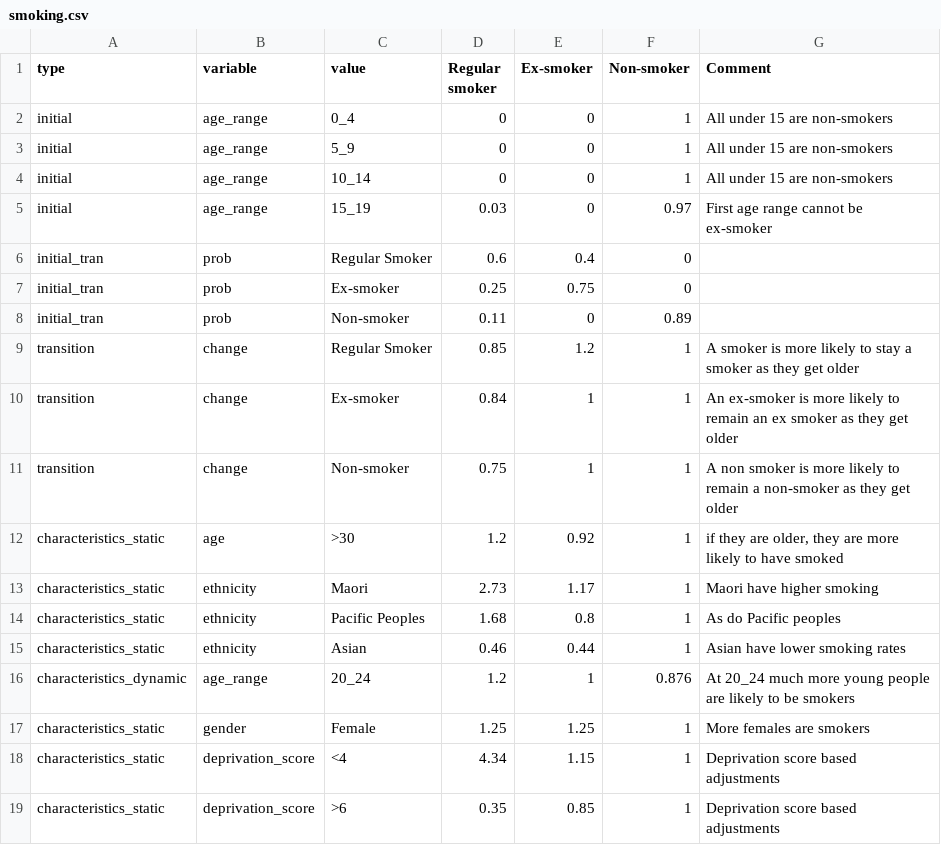
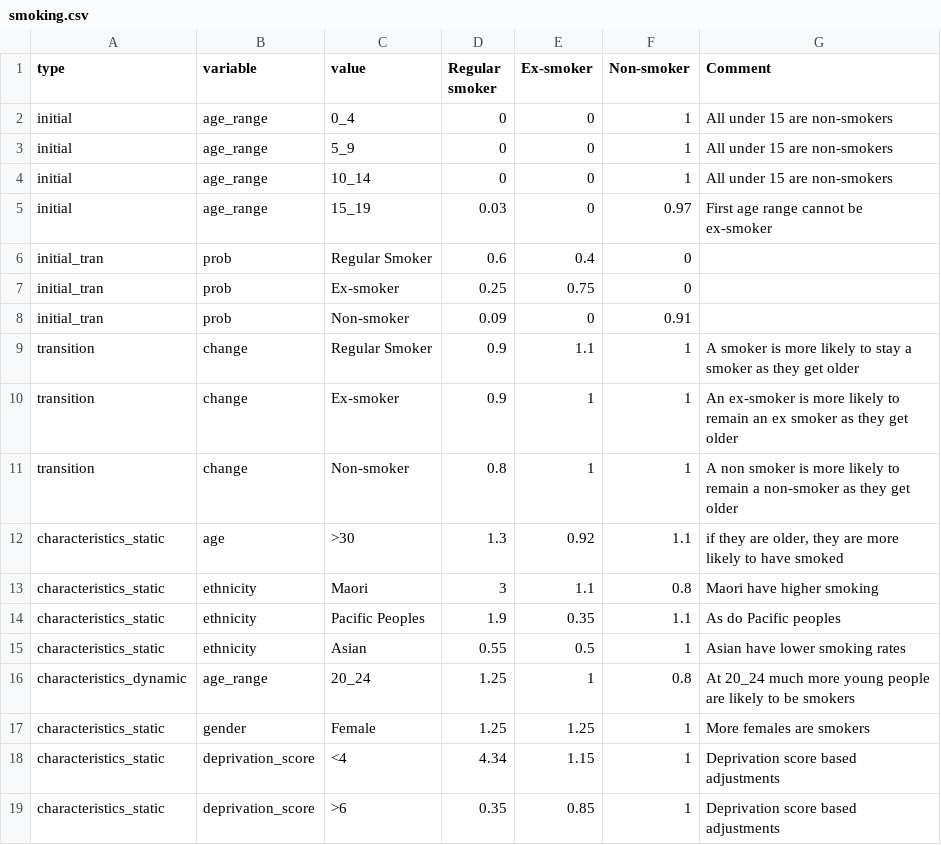
Before and after one commit to maciejtarsa/synthetic-health-population, a CSV file: input/nz/lifestyle/smoking.csv, drawn as a sheet.

Commit message:
Add files via upload
updated smoking variables

```diff
--- a/input/nz/lifestyle/smoking.csv
+++ b/input/nz/lifestyle/smoking.csv
@@ -7,11 +7,11 @@ initial_tran,prob,Regular Smoker,0.6,0.4,0,
 initial_tran,prob,Ex-smoker,0.25,0.75,0,
-initial_tran,prob,Non-smoker,0.11,0,0.89,
-transition,change,Regular Smoker,0.85,1.2,1,A smoker is more likely to stay a smoker as they get older
-transition,change,Ex-smoker,0.84,1,1,An ex-smoker is more likely to remain an ex smoker as they get older
-transition,change,Non-smoker,0.75,1,1,A non smoker is more likely to remain a non-smoker as they get older
-characteristics_static,age,>30,1.2,0.92,1,"if they are older, they are more likely to have smoked"
-characteristics_static,ethnicity,Maori,2.73,1.17,1,Maori have higher smoking
-characteristics_static,ethnicity,Pacific Peoples,1.68,0.8,1,As do Pacific peoples
-characteristics_static,ethnicity,Asian,0.46,0.44,1,Asian have lower smoking rates
-characteristics_dynamic,age_range,20_24,1.2,1,0.876,At 20_24 much more young people are likely to be smokers
+initial_tran,prob,Non-smoker,0.09,0,0.91,
+transition,change,Regular Smoker,0.9,1.1,1,A smoker is more likely to stay a smoker as they get older
+transition,change,Ex-smoker,0.9,1,1,An ex-smoker is more likely to remain an ex smoker as they get older
+transition,change,Non-smoker,0.8,1,1,A non smoker is more likely to remain a non-smoker as they get older
+characteristics_static,age,>30,1.3,0.92,1.1,"if they are older, they are more likely to have smoked"
+characteristics_static,ethnicity,Maori,3,1.1,0.8,Maori have higher smoking
+characteristics_static,ethnicity,Pacific Peoples,1.9,0.35,1.1,As do Pacific peoples
+characteristics_static,ethnicity,Asian,0.55,0.5,1,Asian have lower smoking rates
+characteristics_dynamic,age_range,20_24,1.25,1,0.8,At 20_24 much more young people are likely to be smokers
 characteristics_static,gender,Female,1.25,1.25,1,More females are smokers
```
